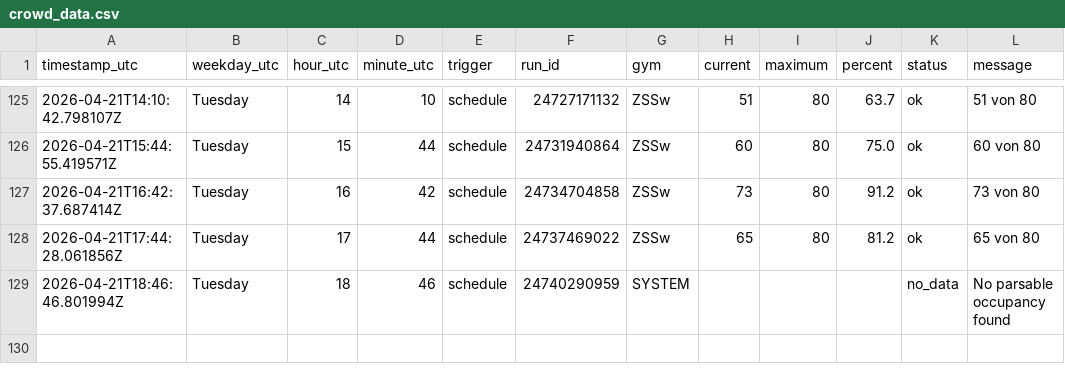
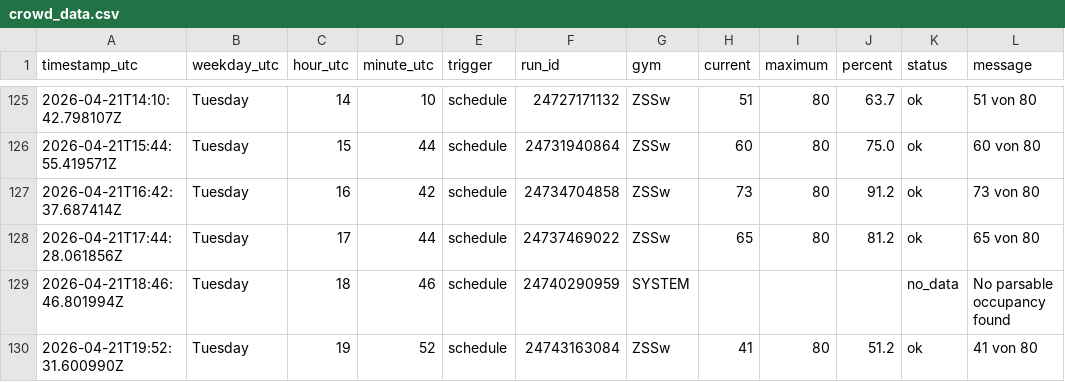
Before and after one commit to ux-miesch/unisport-bern-tracker, a CSV file: crowd_data.csv, drawn as a sheet; only a part is shown, gaps mark what is left out; the diff names each change by its address in the sheet, - before the commit and + after, or states it on an @@ line.

```diff
--- a/crowd_data.csv
+++ b/crowd_data.csv
+row 130: 2026-04-21T19:52:31.600990Z | Tuesday | 19 | 52 | schedule | 24743163084 | ZSSw | 41 | 80 | 51.2 | ok | 41 von 80
```
